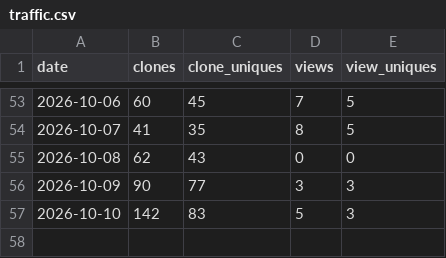
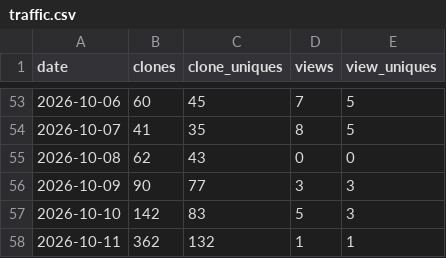
Before and after one commit to AZidan/archflow, a CSV file: metrics/traffic.csv, drawn as a sheet; only a part is shown, gaps mark what is left out; the diff names each change by its address in the sheet, - before the commit and + after, or states it on an @@ line.

```diff
--- a/metrics/traffic.csv
+++ b/metrics/traffic.csv
+row 58: 2026-10-11 | 362 | 132 | 1 | 1
```
Also changed, not shown: metrics/referrers.csv, 1 other file.
